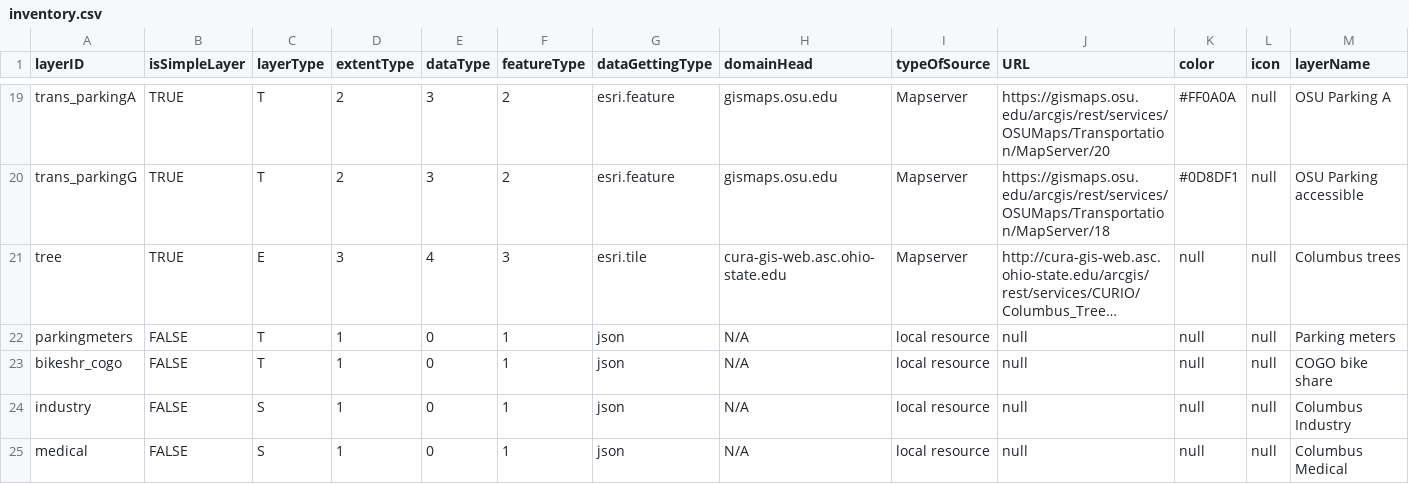
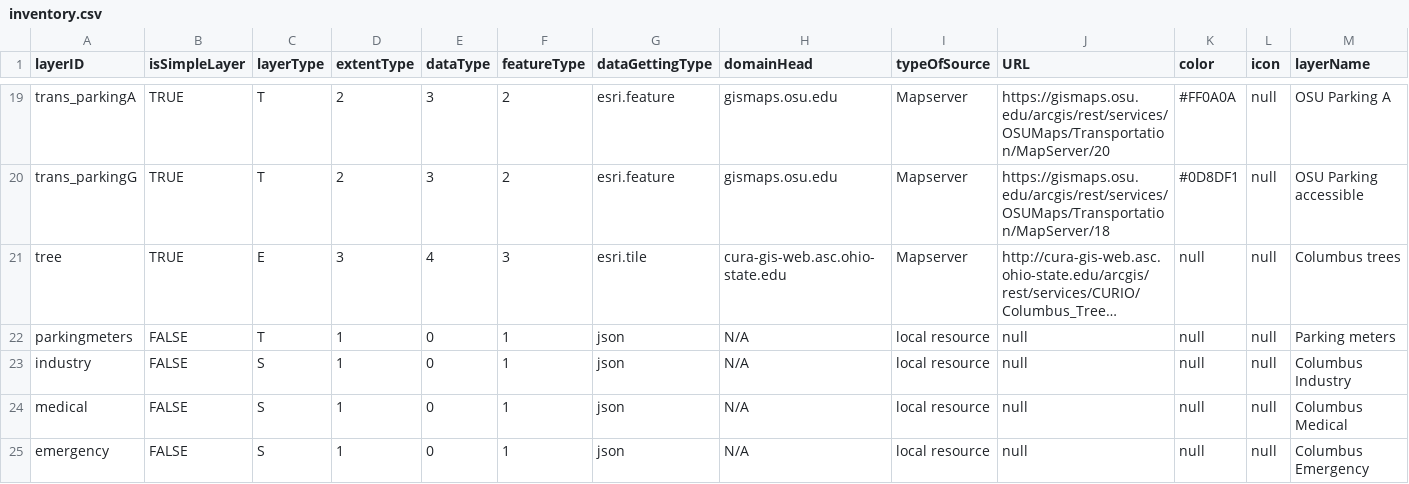
Before and after one commit to luyuliu/CURIO-Map, a CSV file: data/inventory.csv, drawn as a sheet; only a part is shown, gaps mark what is left out; the shorter side is filled out with more unchanged rows; long unchanged cells end in …; the diff names each change by its address in the sheet, - before the commit and + after, or states it on an @@ line.

```diff
--- a/data/inventory.csv
+++ b/data/inventory.csv
-row 23: bikeshr_cogo | FALSE | T | 1 | 0 | 1 | json | N/A | local resource | null | null | null | COGO bike share
```
Also changed, not shown: data/metadata.csv, 3 other files.
